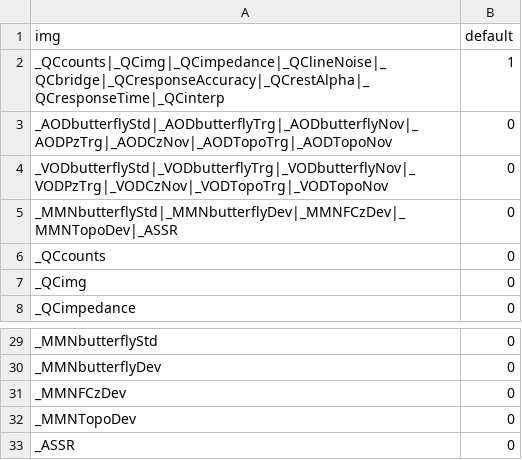
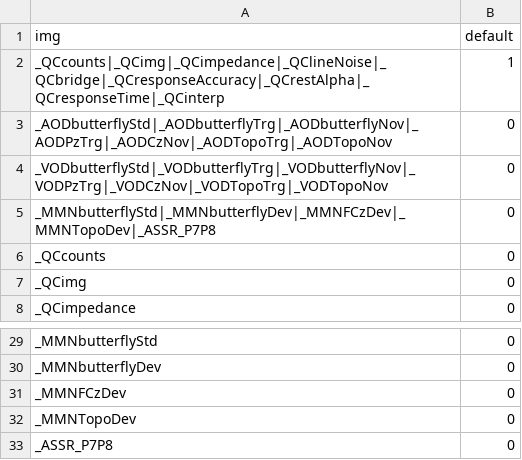
Before and after one commit to AMP-SCZ/eeg-qc-dash, a CSV file: assets/eeg_qc_images.csv, drawn as a sheet; only a part is shown, gaps mark what is left out.

Commit message:
replace _ASSR with _ASSR_P7P8

```diff
--- a/assets/eeg_qc_images.csv
+++ b/assets/eeg_qc_images.csv
@@ -4,3 +4,3 @@ _AODbutterflyStd|_AODbutterflyTrg|_AODbutterflyNov|_AODPzTrg|_AODCzNov|_AODTopoT
 _VODbutterflyStd|_VODbutterflyTrg|_VODbutterflyNov|_VODPzTrg|_VODCzNov|_VODTopoTrg|_VODTopoNov,0
-_MMNbutterflyStd|_MMNbutterflyDev|_MMNFCzDev|_MMNTopoDev|_ASSR,0
+_MMNbutterflyStd|_MMNbutterflyDev|_MMNFCzDev|_MMNTopoDev|_ASSR_P7P8,0
 _QCcounts,0
@@ -32,2 +32,2 @@ _MMNFCzDev,0
 _MMNTopoDev,0
-_ASSR,0
+_ASSR_P7P8,0
```
